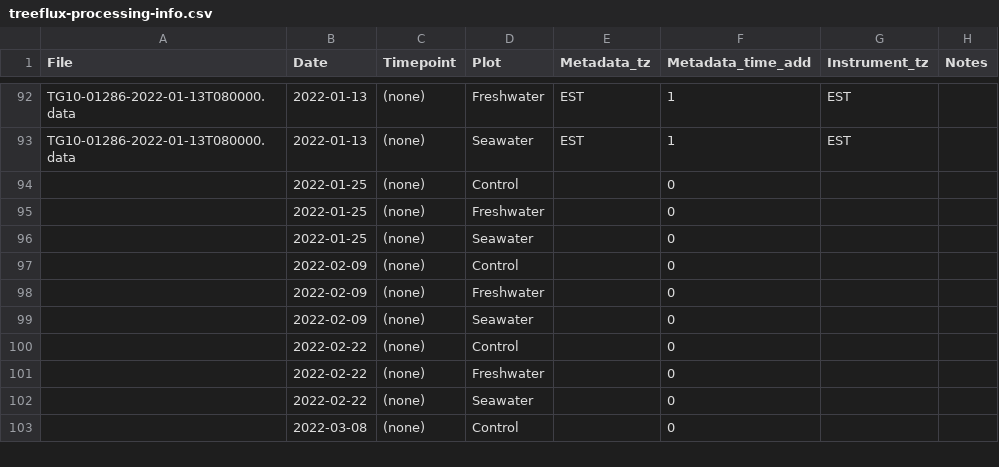
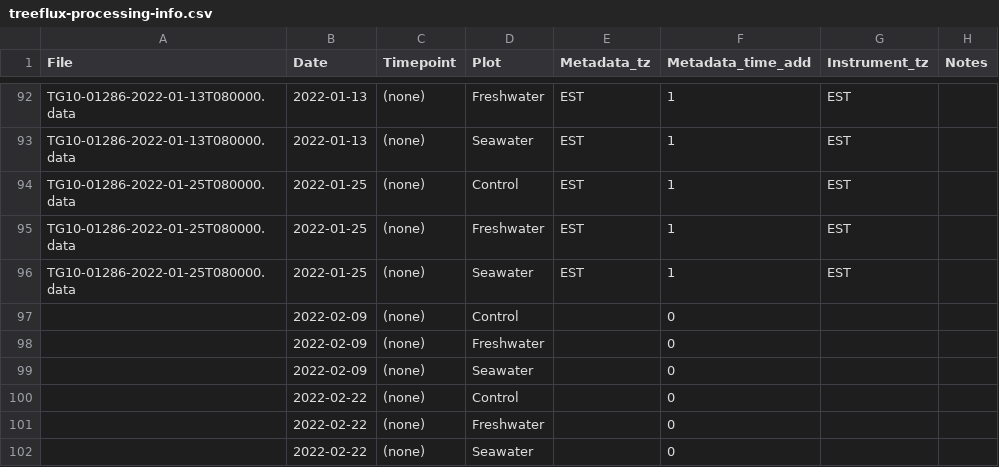
Before and after one commit to COMPASS-DOE/TEMPEST, a CSV file: Data/tree_flux_licor/treeflux-processing-info.csv, drawn as a sheet; only a part is shown, gaps mark what is left out; the shorter side is filled out with more unchanged rows.

Commit message:
2022-01-25 measurements

```diff
--- a/Data/tree_flux_licor/treeflux-processing-info.csv
+++ b/Data/tree_flux_licor/treeflux-processing-info.csv
@@ -93,5 +93,5 @@ TG10-01286-2022-01-13T080000.data,2022-01-13,(none),Freshwater,EST,1,EST,
 TG10-01286-2022-01-13T080000.data,2022-01-13,(none),Seawater,EST,1,EST,
-,2022-01-25,(none),Control,,0,,
-,2022-01-25,(none),Freshwater,,0,,
-,2022-01-25,(none),Seawater,,0,,
+TG10-01286-2022-01-25T080000.data,2022-01-25,(none),Control,EST,1,EST,
+TG10-01286-2022-01-25T080000.data,2022-01-25,(none),Freshwater,EST,1,EST,
+TG10-01286-2022-01-25T080000.data,2022-01-25,(none),Seawater,EST,1,EST,
 ,2022-02-09,(none),Control,,0,,
```
